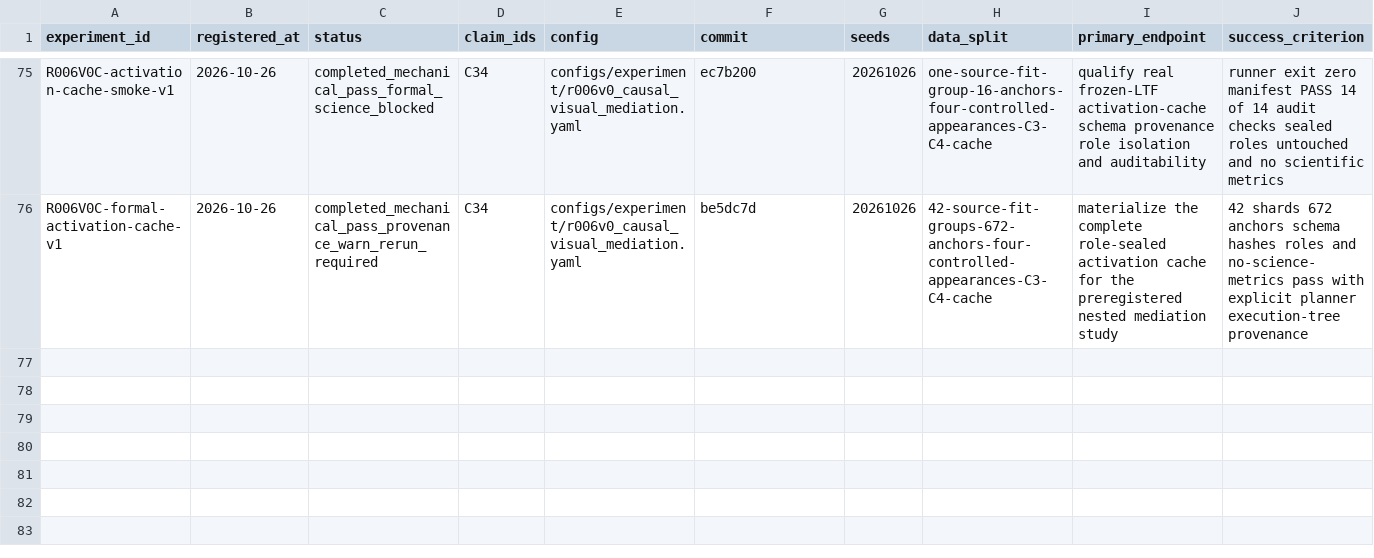
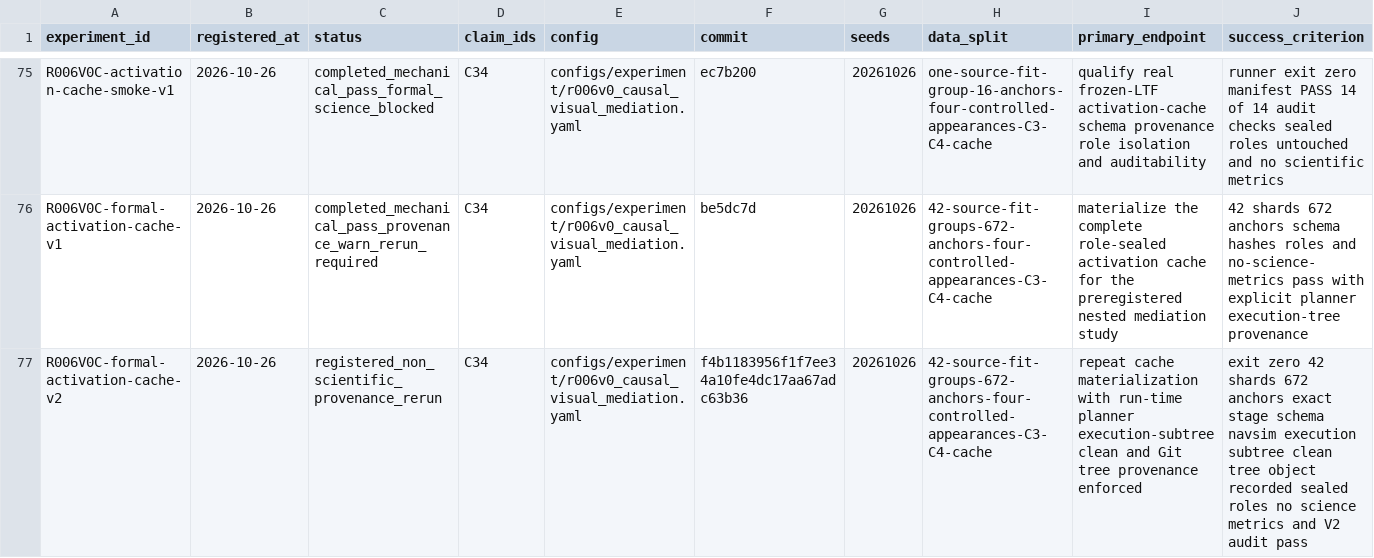
Before and after one commit to KUN-11-77/AORTA-Drive, a CSV file: experiments/registry.csv, drawn as a sheet; only a part is shown, gaps mark what is left out; rows hold the shown columns only; the diff names each change by its address in the sheet, - before the commit and + after, or states it on an @@ line.

Commit message:
register R006 cache provenance rerun

```diff
--- a/experiments/registry.csv
+++ b/experiments/registry.csv
+row 77: R006V0C-formal-activation-cache-v2 | 2026-10-26 | registered_non_scientific_provenance_rerun | C34 | configs/experiment/r006v0_causal_visual_mediation.yaml | f4b1183956f1f7ee34a10fe4dc17aa67adc63b36 | 20261026 | 42-source-fit-groups-672-anchors-four-controlled-appearances-C3-C4-cache | repeat cache materialization with run-time planner execution-subtree clean and Git tree provenance enforced | exit zero 42 shards 672 anchors exact stage schema navsim execution subtree clean tree object recorded sealed roles no science metrics and V2 audit pass
```
